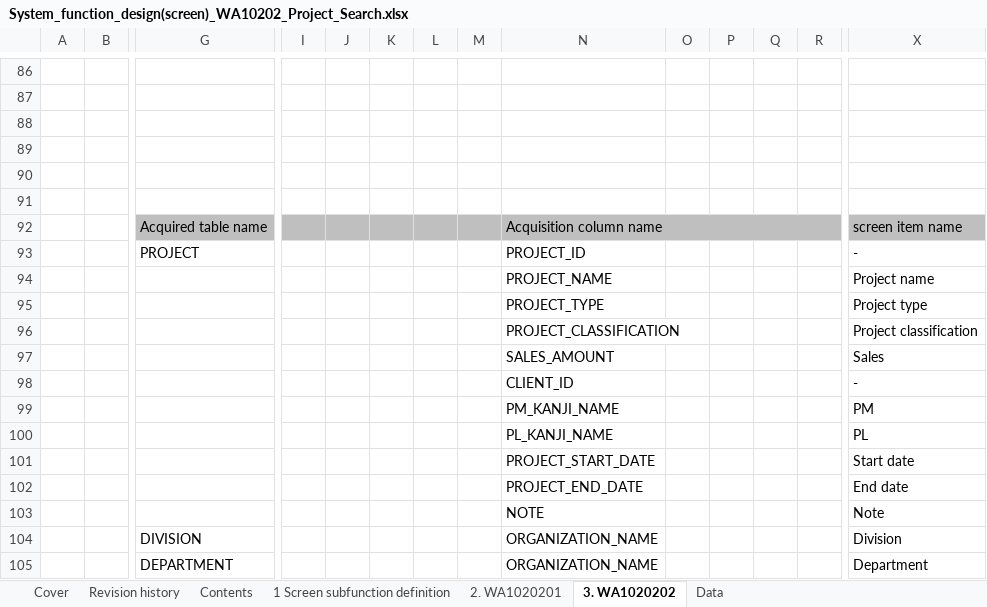
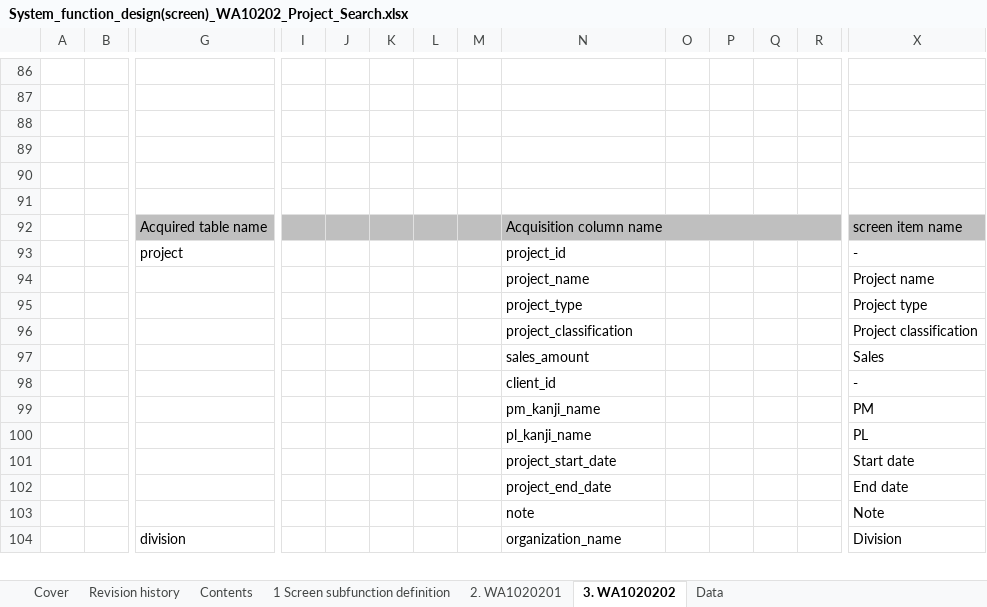
Before and after one commit to Fintan-contents/nablarch-system-development-guide, an Excel workbook: en/Sample_Project/Design_Document/A1_Project_Management_System/030_Application_Design/010_System_Functional_Design/System_function_design(screen)_WA10202_Project_Search.xlsx, sheet 3. WA1020202, drawn as a sheet; only a part is shown, gaps mark what is left out; values as stored, in another font and other column widths than the file's, no borders; charts and pictures not drawn; removed rows and columns are numbered as before the commit, all else as after; rows hold the shown columns only; the diff covers the shown part only; the diff names each change by its address in the sheet, - before the commit and + after, or states it on an @@ line.

Commit message:
Font changes Changed table and item names to physical names Revised text expressions

```diff
--- a/en/Sample_Project/Design_Document/A1_Project_Management_System/030_Application_Design/010_System_Functional_Design/System_function_design(screen)_WA10202_Project_Search.xlsx (sheet 3. WA1020202)
+++ b/en/Sample_Project/Design_Document/A1_Project_Management_System/030_Application_Design/010_System_Functional_Design/System_function_design(screen)_WA10202_Project_Search.xlsx (sheet 3. WA1020202)
-row 93:  |  | PROJECT |  |  |  |  |  | PROJECT_ID |  |  |  |  | -
+row 93:  |  | project |  |  |  |  |  | project_id |  |  |  |  | -
-N94: PROJECT_NAME
+N94: project_name
-N95: PROJECT_TYPE
+N95: project_type
-N96: PROJECT_CLASSIFICATION
+N96: project_classification
-N97: SALES_AMOUNT
+N97: sales_amount
-N98: CLIENT_ID
+N98: client_id
-N99: PM_KANJI_NAME
+N99: pm_kanji_name
-N100: PL_KANJI_NAME
+N100: pl_kanji_name
-N101: PROJECT_START_DATE
+N101: project_start_date
-N102: PROJECT_END_DATE
+N102: project_end_date
-N103: NOTE
+N103: note
-row 104:  |  | DIVISION |  |  |  |  |  | ORGANIZATION_NAME |  |  |  |  | Division
-row 105:  |  | DEPARTMENT |  |  |  |  |  | ORGANIZATION_NAME |  |  |  |  | Department
+row 104:  |  | division |  |  |  |  |  | organization_name |  |  |  |  | Division
```
Also changed, not shown: 4 added rows, 3 removed rows, 18 edited cells and merged cells elsewhere in this sheet, sheet 2. WA1020201, sheet 1 Screen subfunction definition, sheet Revision history, sheet Contents, charts or pictures, en/Sample_Project/Design_Document/A1_Project_Management_System/030_Application_Design/010_System_Functional_Design/System_function_design(screen)_WA10201_Project_registration.xlsx, en/Sample_Project/Design_Document/A1_Project_Management_System/030_Application_Design/010_System_Functional_Design/System_function_design(screen)_WA10203_Project_Update.xlsx.
